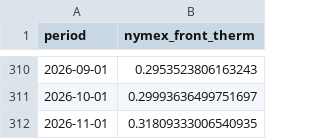
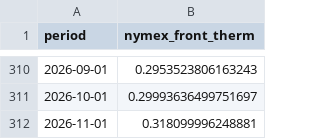
Before and after one commit to cathykam2006/ne-gas-forecast, a CSV file: data/processed/nymex_monthly_therm.csv, drawn as a sheet; only a part is shown, gaps mark what is left out.

```diff
--- a/data/processed/nymex_monthly_therm.csv
+++ b/data/processed/nymex_monthly_therm.csv
@@ -311,2 +311,2 @@ period,nymex_front_therm
 2026-10-01,0.29993636499751697
-2026-11-01,0.31809333006540935
+2026-11-01,0.318099996248881
```
Also changed, not shown: data/processed/nymex_daily.csv, data/processed/nymex_strip_latest.csv, 3 other files.
